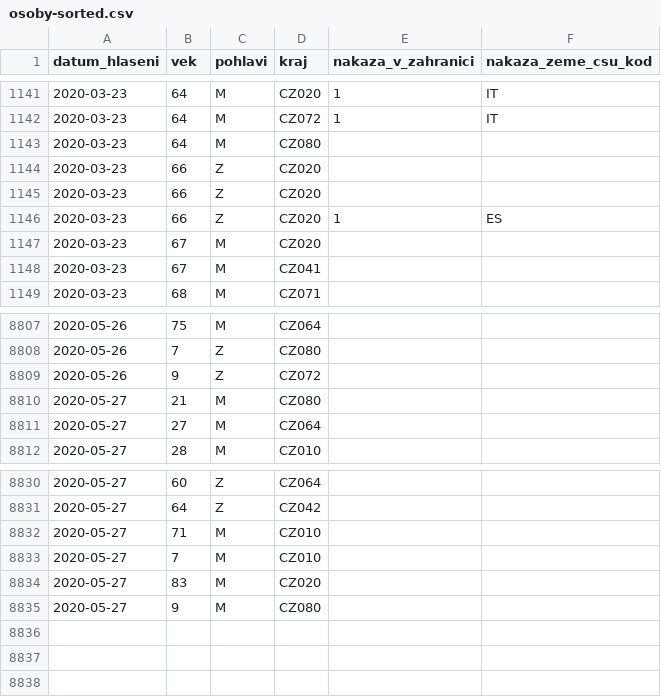
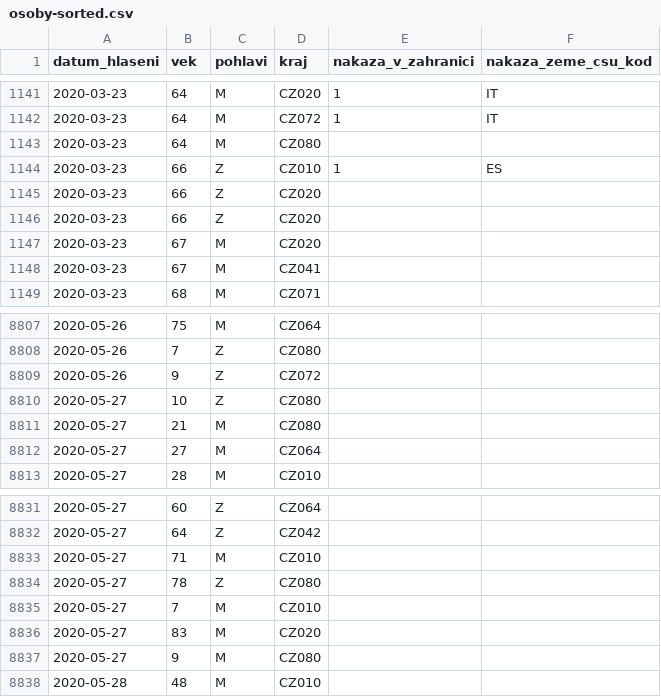
Before and after one commit to martin-majlis/covid-19, a CSV file: data/backup/onemocneni-aktualne.mzcr.cz_covid-19/osoby-sorted.csv, drawn as a sheet; only a part is shown, gaps mark what is left out.

```diff
--- a/data/backup/onemocneni-aktualne.mzcr.cz_covid-19/osoby-sorted.csv
+++ b/data/backup/onemocneni-aktualne.mzcr.cz_covid-19/osoby-sorted.csv
@@ -1143,5 +1143,5 @@
 2020-03-23,64,M,CZ080,,
+2020-03-23,66,Z,CZ010,1,ES
 2020-03-23,66,Z,CZ020,,
 2020-03-23,66,Z,CZ020,,
-2020-03-23,66,Z,CZ020,1,ES
 2020-03-23,67,M,CZ020,,
@@ -8809,2 +8809,3 @@
 2020-05-26,9,Z,CZ072,,
+2020-05-27,10,Z,CZ080,,
 2020-05-27,21,M,CZ080,,
@@ -8832,2 +8833,3 @@
 2020-05-27,71,M,CZ010,,
+2020-05-27,78,Z,CZ080,,
 2020-05-27,7,M,CZ010,,
@@ -8835 +8837,2 @@
 2020-05-27,9,M,CZ080,,
+2020-05-28,48,M,CZ010,,
```
Also changed, not shown: data/backup/onemocneni-aktualne.mzcr.cz_covid-19-v2/osoby-sorted.csv.
